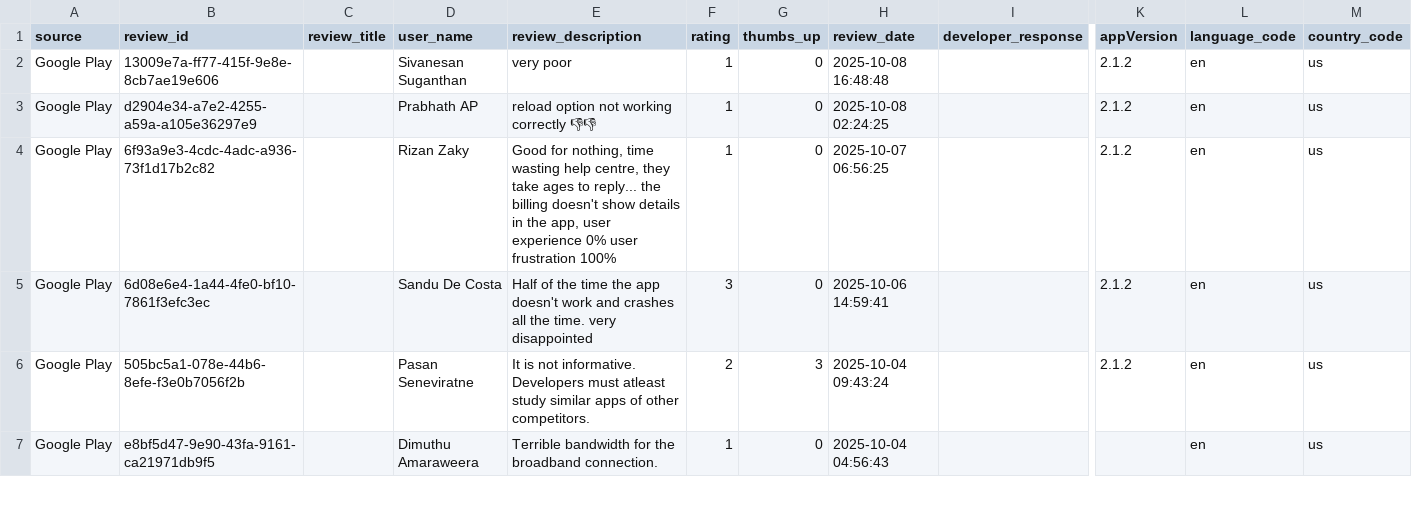
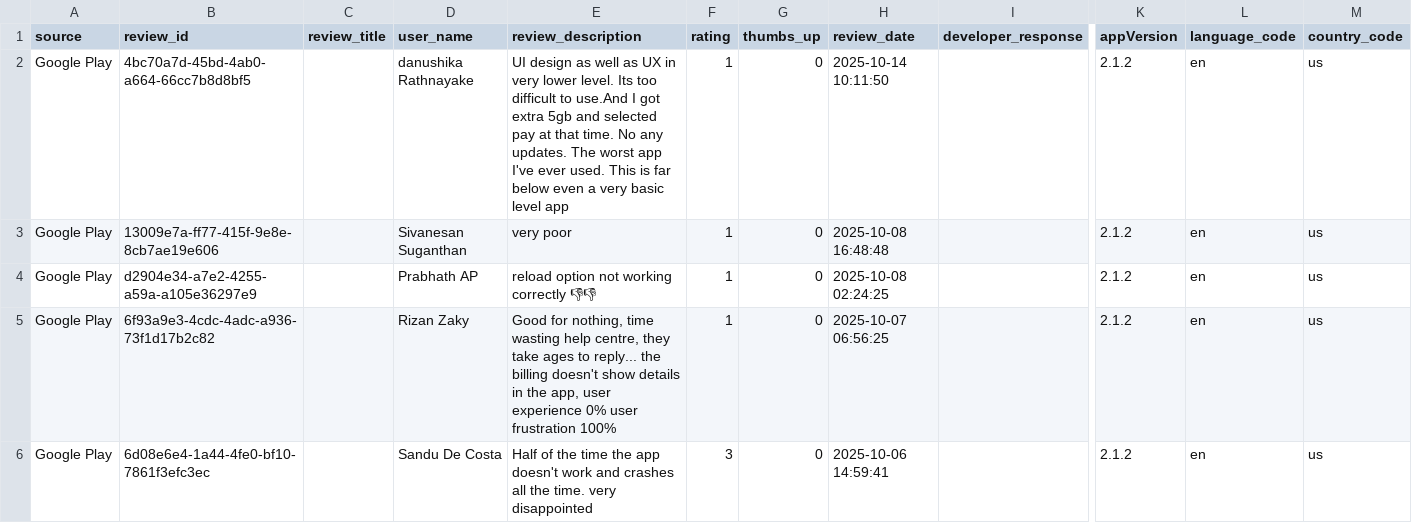
Before and after one commit to kaan84k/slt-bug-analytics-dashboard, a CSV file: data/slt_selfcare_google_reviews.csv, drawn as a sheet; only a part is shown, gaps mark what is left out; the shorter side is filled out with more unchanged rows; rows hold the shown columns only; the diff names each change by its address in the sheet, - before the commit and + after, or states it on an @@ line.

```diff
--- a/data/slt_selfcare_google_reviews.csv
+++ b/data/slt_selfcare_google_reviews.csv
+row 2: Google Play | 4bc70a7d-45bd-4ab0-a664-66cc7b8d8bf5 |  | danushika Rathnayake | UI design as well as UX in very lower level. Its too difficult to use.And I got extra 5gb and selected pay at that time. No any updates. The worst app I've ever used. This is far below even a very basic level app | 1 | 0 | 2025-10-14 10:11:50 |  | 2.1.2 | en | us
```
Also changed, not shown: data/bug_predictions.csv, data/categorized_bugs.csv, 4 other files.
